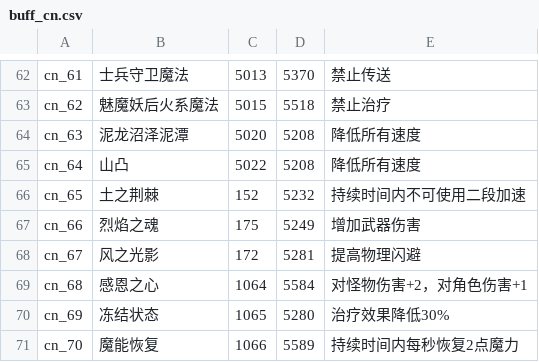
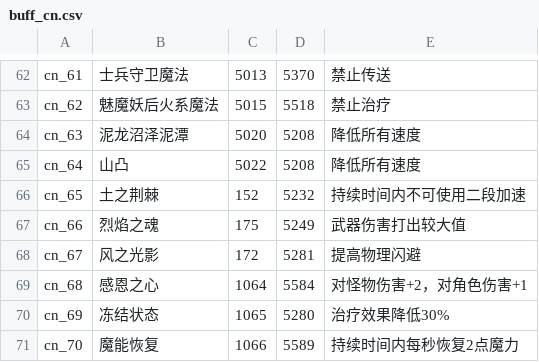
Before and after one commit to oberon-wu/teon-lang, a CSV file: buff/buff_cn.csv, drawn as a sheet; only a part is shown, gaps mark what is left out.

```diff
--- a/buff/buff_cn.csv
+++ b/buff/buff_cn.csv
@@ -66,3 +66,3 @@ cn_64,山凸,5022,5208,降低所有速度
 cn_65,土之荆棘,152,5232,持续时间内不可使用二段加速
-cn_66,烈焰之魂,175,5249,增加武器伤害
+cn_66,烈焰之魂,175,5249,武器伤害打出较大值
 cn_67,风之光影,172,5281,提高物理闪避
```
Also changed, not shown: buff/buff_tw.csv, desc/desc_cn.csv, 3 other files.
